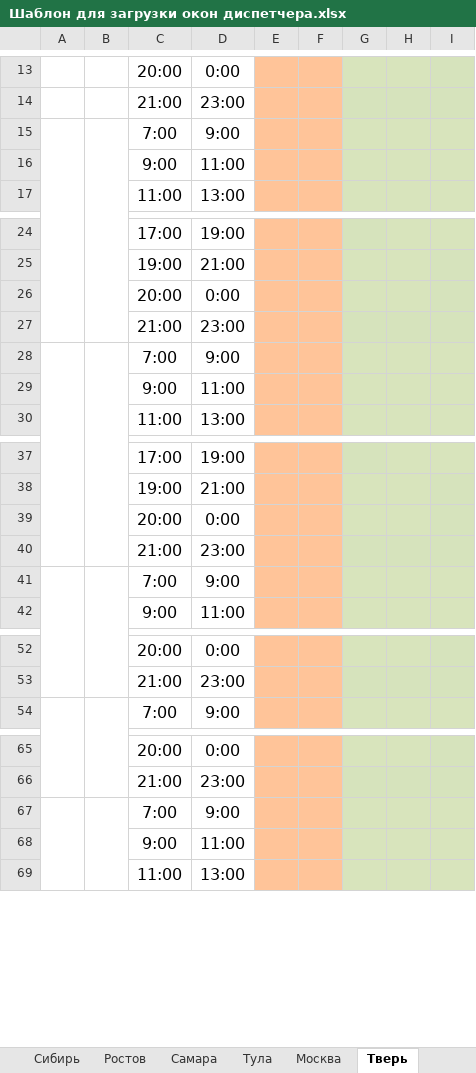
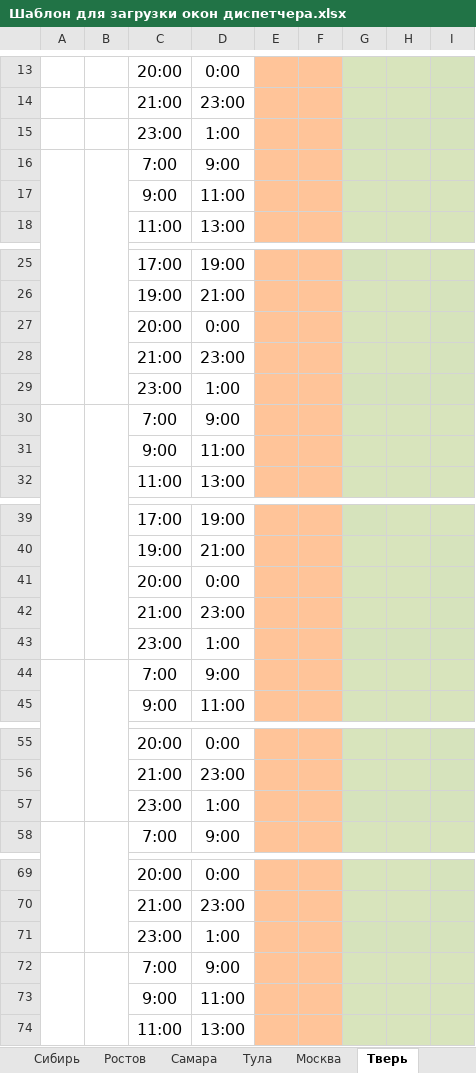
Before and after one commit to DimsKotov/Deadline-handler, an Excel workbook: public/template/Шаблон для загрузки окон диспетчера.xlsx, sheet Тверь, drawn as a sheet; only a part is shown, gaps mark what is left out; values as stored, in another font and other column widths than the file's, no borders; the diff covers the shown part only; the diff names each change by its address in the sheet, - before the commit and + after, or states it on an @@ line.

```diff
--- a/public/template/Шаблон для загрузки окон диспетчера.xlsx (sheet Тверь)
+++ b/public/template/Шаблон для загрузки окон диспетчера.xlsx (sheet Тверь)
+row 15:  |  | 23:00 | 1:00
+row 29:  |  | 23:00 | 1:00
+row 43:  |  | 23:00 | 1:00
+row 57:  |  | 23:00 | 1:00
+row 71:  |  | 23:00 | 1:00
```
Also changed, not shown: 26 added rows elsewhere in this sheet, sheet Ростов, 1 other file.
